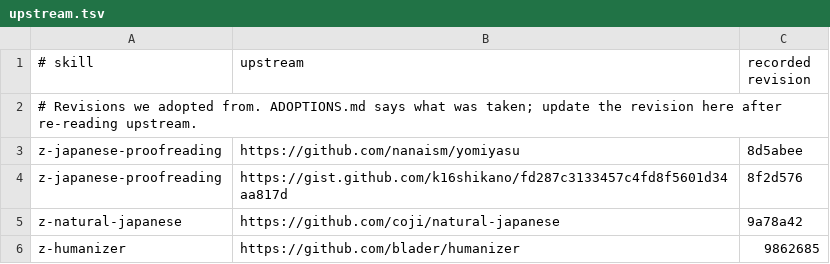
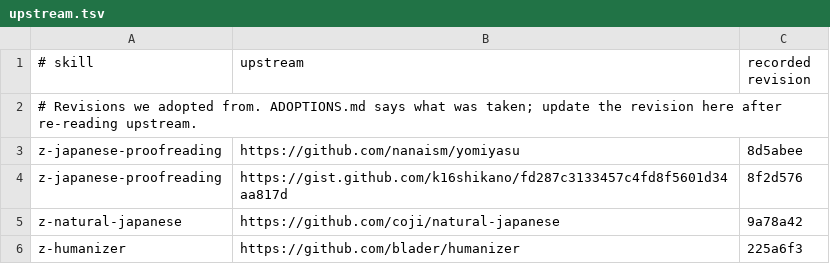
Before and after one commit to new-marty/dotclaude, a TSV file: scripts/upstream.tsv, drawn as a sheet.

```diff
--- a/scripts/upstream.tsv
+++ b/scripts/upstream.tsv
@@ -5,2 +5,2 @@ z-japanese-proofreading	https://gist.github.com/k16shikano/fd287c3133457c4fd8f56
 z-natural-japanese	https://github.com/coji/natural-japanese	9a78a42
-z-humanizer	https://github.com/blader/humanizer	9862685
+z-humanizer	https://github.com/blader/humanizer	225a6f3
```
Also changed, not shown: 2 other files.
